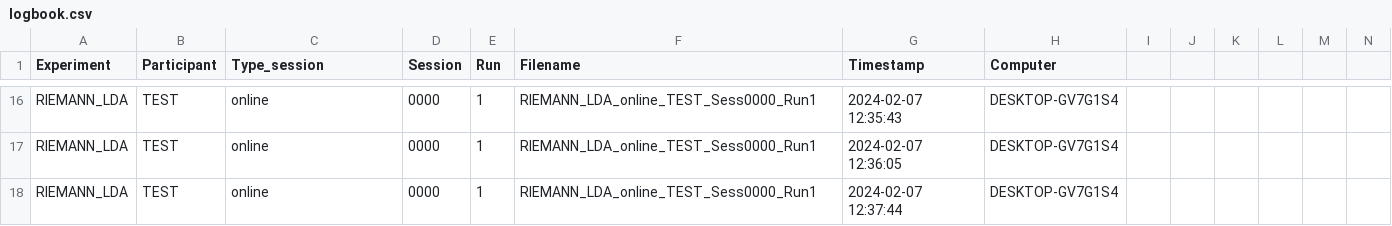
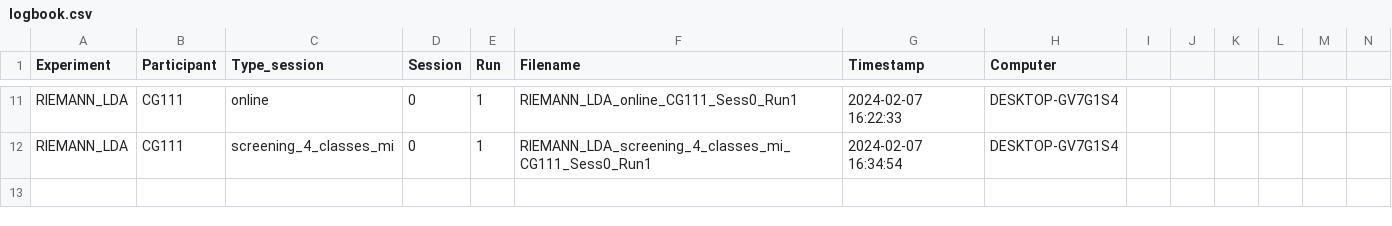
Before and after one commit to seidikun/real-time-bmi, a CSV file: mi processing v4/logbook.csv, drawn as a sheet; only a part is shown, gaps mark what is left out; removed rows and columns are numbered as before the commit, all else as after; rows hold the shown columns only; the diff covers the shown part only; the diff names each change by its address in the sheet, - before the commit and + after, or states it on an @@ line.

```diff
--- a/mi processing v4/logbook.csv
+++ b/mi processing v4/logbook.csv
-B11:B12 (Participant): TEST
+B11:B12 (Participant): CG111
-D11:D12 (Session): 0000
+D11:D12 (Session): 0
-F11 (Filename): RIEMANN_LDA_online_TEST_Sess0000_Run1
+F11 (Filename): RIEMANN_LDA_online_CG111_Sess0_Run1
-G11 (Timestamp): 2024-02-07 12:35:43
+G11 (Timestamp): 2024-02-07 16:22:33
-C12 (Type_session): online
+C12 (Type_session): screening_4_classes_mi
-F12 (Filename): RIEMANN_LDA_online_TEST_Sess0000_Run1
+F12 (Filename): RIEMANN_LDA_screening_4_classes_mi_CG111_Sess0_Run1
-G12 (Timestamp): 2024-02-07 12:36:05
+G12 (Timestamp): 2024-02-07 16:34:54
-row 18: RIEMANN_LDA | TEST | online | 0000 | 1 | RIEMANN_LDA_online_TEST_Sess0000_Run1 | 2024-02-07 12:37:44 | DESKTOP-GV7G1S4
```
Also changed, not shown: 1 added row, 6 removed rows and 33 edited cells elsewhere in this file, 17 other files.
